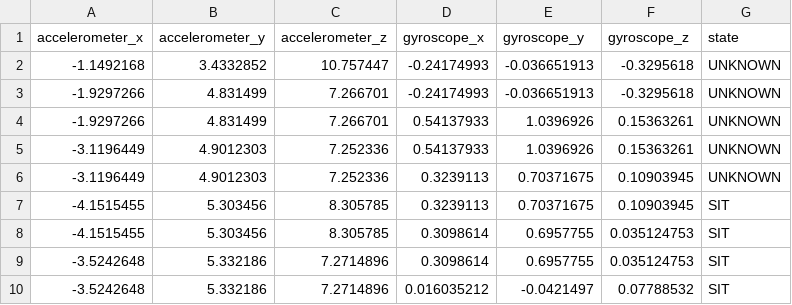
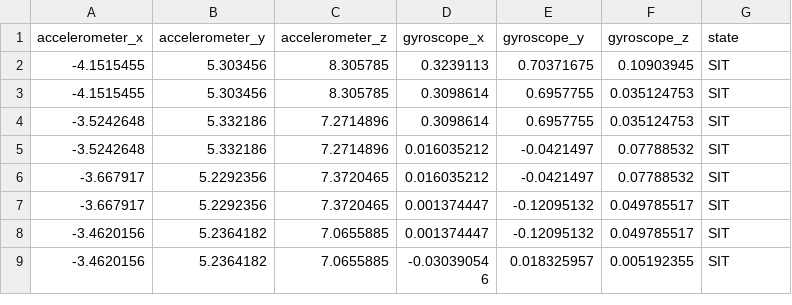
Before and after one commit to DafaWiratama/ML_Ismail, a CSV file: dataset.csv, drawn as a sheet; only a part is shown; the shorter side is filled out with more unchanged rows; the diff names each change by its address in the sheet, - before the commit and + after, or states it on an @@ line.

```diff
--- a/dataset.csv
+++ b/dataset.csv
-row 2: -1.1492168 | 3.4332852 | 10.757447 | -0.24174993 | -0.036651913 | -0.3295618 | UNKNOWN
-row 3: -1.9297266 | 4.831499 | 7.266701 | -0.24174993 | -0.036651913 | -0.3295618 | UNKNOWN
-row 4: -1.9297266 | 4.831499 | 7.266701 | 0.54137933 | 1.0396926 | 0.15363261 | UNKNOWN
-row 5: -3.1196449 | 4.9012303 | 7.252336 | 0.54137933 | 1.0396926 | 0.15363261 | UNKNOWN
-row 6: -3.1196449 | 4.9012303 | 7.252336 | 0.3239113 | 0.70371675 | 0.10903945 | UNKNOWN
```
Also changed, not shown: 4 other files.
